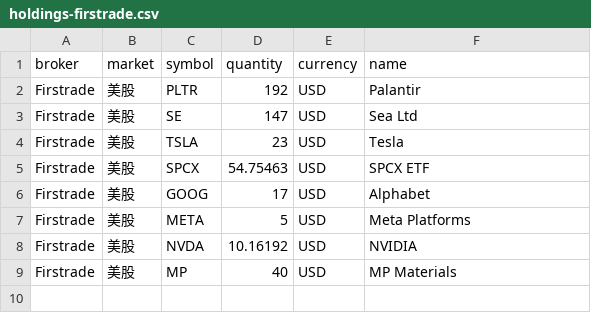
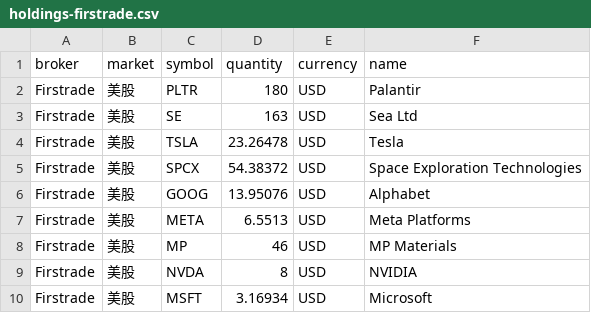
Before and after one commit to 3812088-tech/net-worth-dashboard, a CSV file: holdings-firstrade.csv, drawn as a sheet.

```diff
--- a/holdings-firstrade.csv
+++ b/holdings-firstrade.csv
@@ -1,9 +1,10 @@
 broker,market,symbol,quantity,currency,name
-Firstrade,美股,PLTR,192,USD,Palantir
-Firstrade,美股,SE,147,USD,Sea Ltd
-Firstrade,美股,TSLA,23,USD,Tesla
-Firstrade,美股,SPCX,54.75463,USD,SPCX ETF
-Firstrade,美股,GOOG,17,USD,Alphabet
-Firstrade,美股,META,5,USD,Meta Platforms
-Firstrade,美股,NVDA,10.16192,USD,NVIDIA
-Firstrade,美股,MP,40,USD,MP Materials
+Firstrade,美股,PLTR,180,USD,Palantir
+Firstrade,美股,SE,163,USD,Sea Ltd
+Firstrade,美股,TSLA,23.26478,USD,Tesla
+Firstrade,美股,SPCX,54.38372,USD,Space Exploration Technologies
+Firstrade,美股,GOOG,13.95076,USD,Alphabet
+Firstrade,美股,META,6.5513,USD,Meta Platforms
+Firstrade,美股,MP,46,USD,MP Materials
+Firstrade,美股,NVDA,8,USD,NVIDIA
+Firstrade,美股,MSFT,3.16934,USD,Microsoft
```
Also changed, not shown: holdings-all.csv, holdings-cathay.csv, 3 other files.
